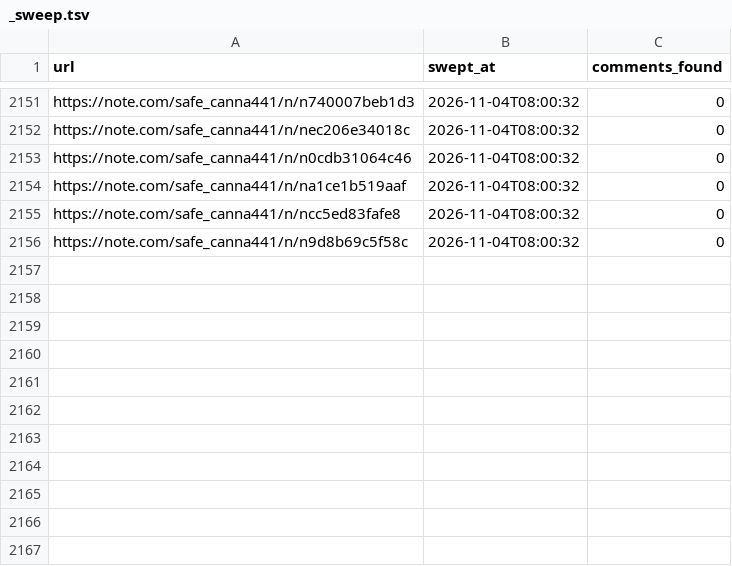
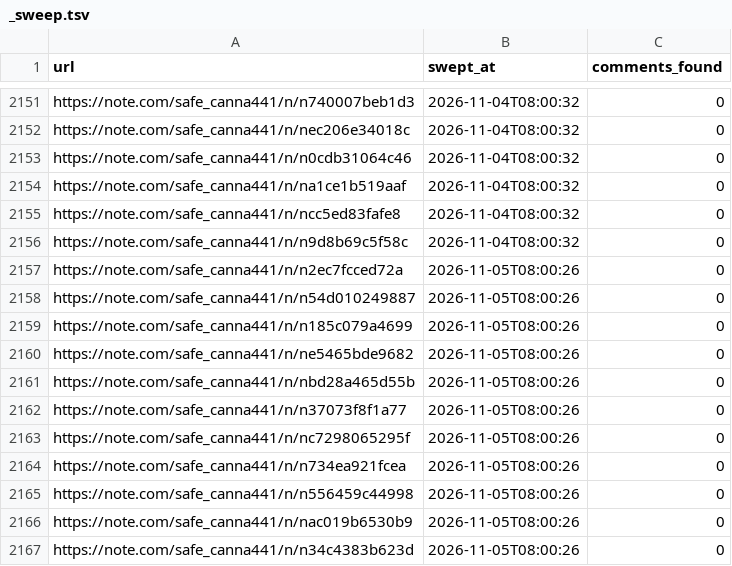
Before and after one commit to tyutyutakokaina81-netizen/agent-team, a TSV file: ops/comments/_sweep.tsv, drawn as a sheet; only a part is shown, gaps mark what is left out.

```diff
--- a/ops/comments/_sweep.tsv
+++ b/ops/comments/_sweep.tsv
@@ -2156 +2156,12 @@ https://note.com/safe_canna441/n/ncc5ed83fafe8	2026-11-04T08:00:32	0
 https://note.com/safe_canna441/n/n9d8b69c5f58c	2026-11-04T08:00:32	0
+https://note.com/safe_canna441/n/n2ec7fcced72a	2026-11-05T08:00:26	0
+https://note.com/safe_canna441/n/n54d010249887	2026-11-05T08:00:26	0
+https://note.com/safe_canna441/n/n185c079a4699	2026-11-05T08:00:26	0
+https://note.com/safe_canna441/n/ne5465bde9682	2026-11-05T08:00:26	0
+https://note.com/safe_canna441/n/nbd28a465d55b	2026-11-05T08:00:26	0
+https://note.com/safe_canna441/n/n37073f8f1a77	2026-11-05T08:00:26	0
+https://note.com/safe_canna441/n/nc7298065295f	2026-11-05T08:00:26	0
+https://note.com/safe_canna441/n/n734ea921fcea	2026-11-05T08:00:26	0
+https://note.com/safe_canna441/n/n556459c44998	2026-11-05T08:00:26	0
+https://note.com/safe_canna441/n/nac019b6530b9	2026-11-05T08:00:26	0
+https://note.com/safe_canna441/n/n34c4383b623d	2026-11-05T08:00:26	0
```
Also changed, not shown: 13 other files.
